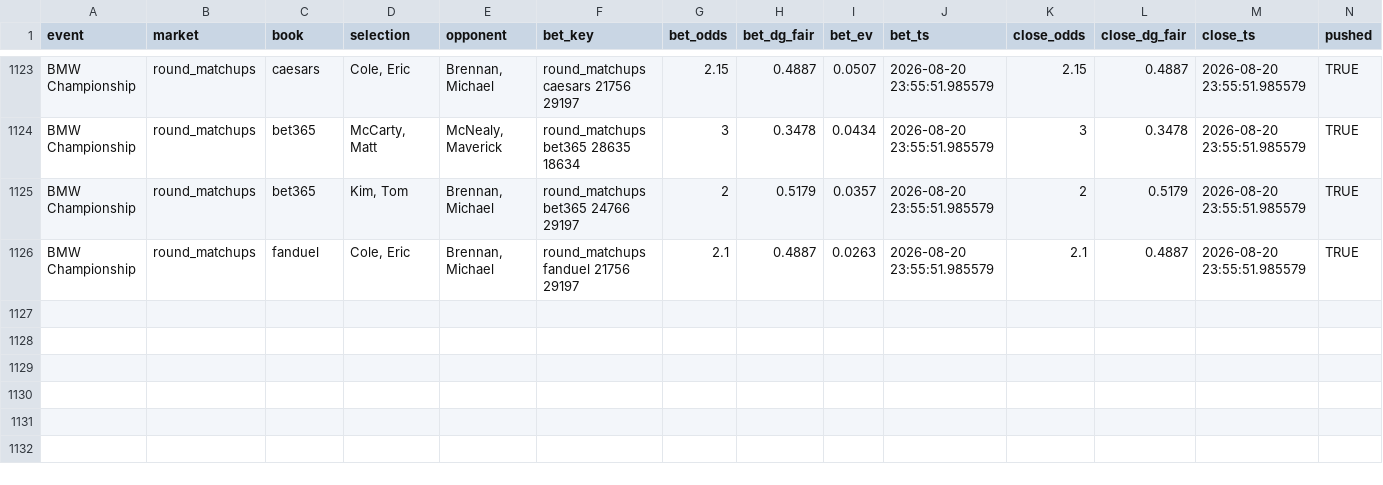
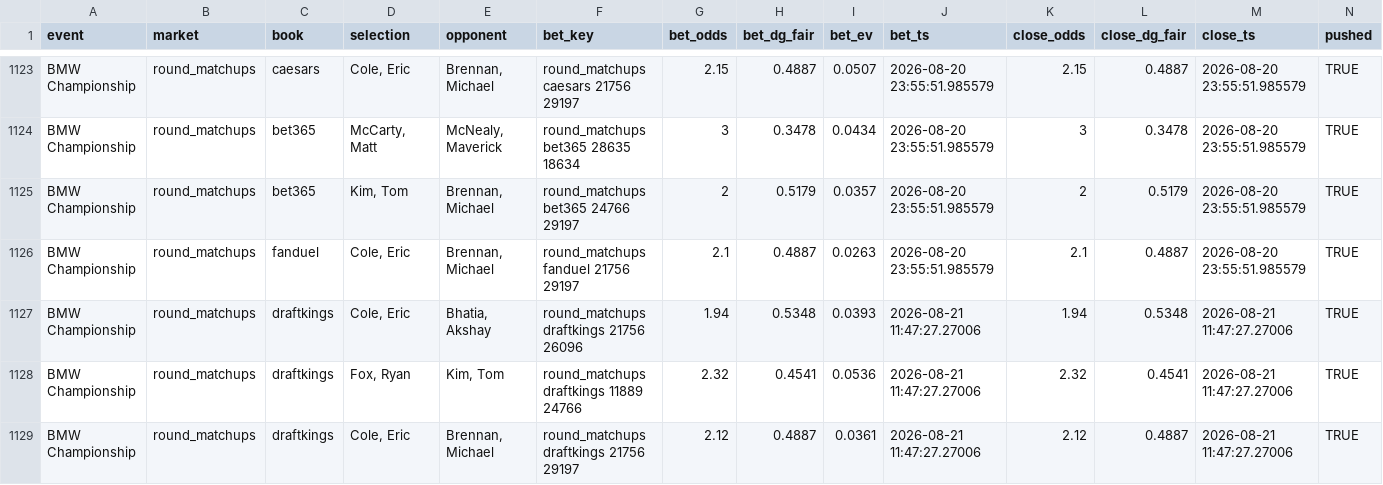
Before and after one commit to lucas-diehl/evbetting, a CSV file: golf_picks/clv_results.csv, drawn as a sheet; only a part is shown, gaps mark what is left out; rows hold the shown columns only; the diff names each change by its address in the sheet, - before the commit and + after, or states it on an @@ line.

```diff
--- a/golf_picks/clv_results.csv
+++ b/golf_picks/clv_results.csv
+row 1127: BMW Championship | round_matchups | draftkings | Cole, Eric | Bhatia, Akshay | round_matchups draftkings 21756 26096 | 1.94 | 0.5348 | 0.0393 | 2026-08-21 11:47:27.27006 | 1.94 | 0.5348 | 2026-08-21 11:47:27.27006 | TRUE
+row 1128: BMW Championship | round_matchups | draftkings | Fox, Ryan | Kim, Tom | round_matchups draftkings 11889 24766 | 2.32 | 0.4541 | 0.0536 | 2026-08-21 11:47:27.27006 | 2.32 | 0.4541 | 2026-08-21 11:47:27.27006 | TRUE
+row 1129: BMW Championship | round_matchups | draftkings | Cole, Eric | Brennan, Michael | round_matchups draftkings 21756 29197 | 2.12 | 0.4887 | 0.0361 | 2026-08-21 11:47:27.27006 | 2.12 | 0.4887 | 2026-08-21 11:47:27.27006 | TRUE
```
Also changed, not shown: golf_picks/alerts_log.csv, 1 other file.
